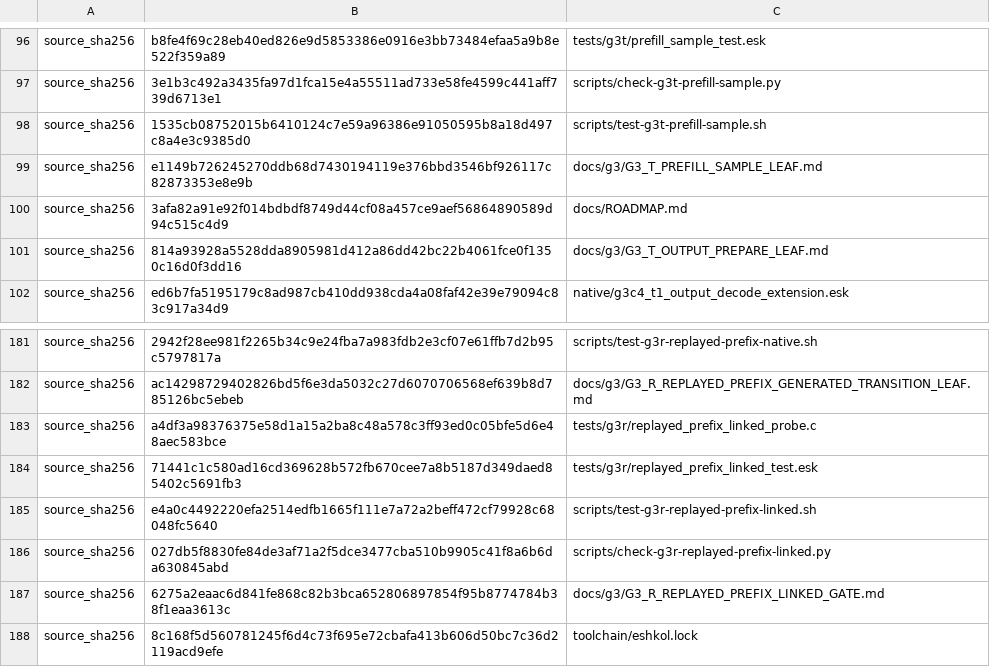
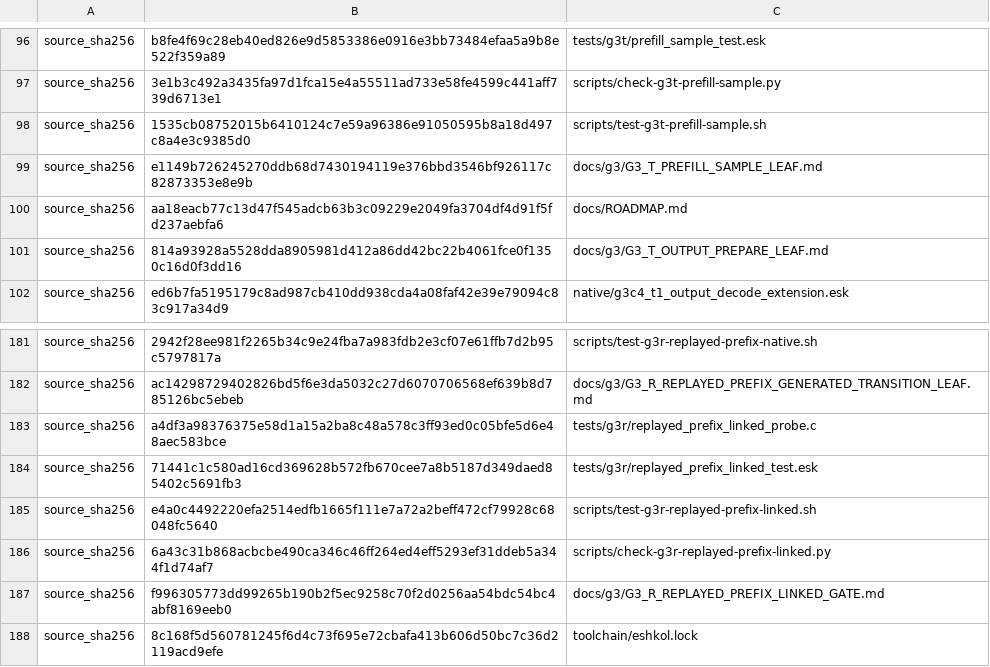
Before and after one commit to Gabriel-Kahen/eshkol-transformer, a TSV file: native/g3r_replayed_prefix_linked_manifest.tsv, drawn as a sheet; only a part is shown, gaps mark what is left out.

Commit message:
Require exact linked gate wrapper and logged PASS commands

```diff
--- a/native/g3r_replayed_prefix_linked_manifest.tsv
+++ b/native/g3r_replayed_prefix_linked_manifest.tsv
@@ -99,3 +99,3 @@ source_sha256	1535cb08752015b6410124c7e59a96386e91050595b8a18d497c8a4e3c9385d0	s
 source_sha256	e1149b726245270ddb68d7430194119e376bbd3546bf926117c82873353e8e9b	docs/g3/G3_T_PREFILL_SAMPLE_LEAF.md
-source_sha256	3afa82a91e92f014bdbdf8749d44cf08a457ce9aef56864890589d94c515c4d9	docs/ROADMAP.md
+source_sha256	aa18eacb77c13d47f545adcb63b3c09229e2049fa3704df4d91f5fd237aebfa6	docs/ROADMAP.md
 source_sha256	814a93928a5528dda8905981d412a86dd42bc22b4061fce0f1350c16d0f3dd16	docs/g3/G3_T_OUTPUT_PREPARE_LEAF.md
@@ -185,4 +185,4 @@ source_sha256	71441c1c580ad16cd369628b572fb670cee7a8b5187d349daed85402c5691fb3	t
 source_sha256	e4a0c4492220efa2514edfb1665f111e7a72a2beff472cf79928c68048fc5640	scripts/test-g3r-replayed-prefix-linked.sh
-source_sha256	027db5f8830fe84de3af71a2f5dce3477cba510b9905c41f8a6b6da630845abd	scripts/check-g3r-replayed-prefix-linked.py
-source_sha256	6275a2eaac6d841fe868c82b3bca652806897854f95b8774784b38f1eaa3613c	docs/g3/G3_R_REPLAYED_PREFIX_LINKED_GATE.md
+source_sha256	6a43c31b868acbcbe490ca346c46ff264ed4eff5293ef31ddeb5a344f1d74af7	scripts/check-g3r-replayed-prefix-linked.py
+source_sha256	f996305773dd99265b190b2f5ec9258c70f2d0256aa54bdc54bc4abf8169eeb0	docs/g3/G3_R_REPLAYED_PREFIX_LINKED_GATE.md
 source_sha256	8c168f5d560781245f6d4c73f695e72cbafa413b606d50bc7c36d2119acd9efe	toolchain/eshkol.lock
```
Also changed, not shown: 3 other files.
